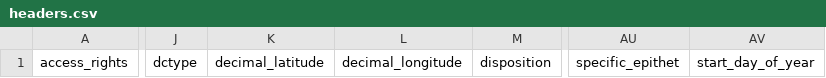
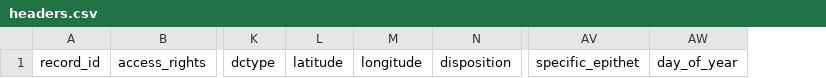
Before and after one commit to algilliland/ovt-data-pipeline, a CSV file: config/headers.csv, drawn as a sheet; only a part is shown, gaps mark what is left out; removed rows and columns are numbered as before the commit, all else as after; the diff names each change by its address in the sheet, - before the commit and + after, or states it on an @@ line.

Commit message:
header updated v1.1

```diff
--- a/config/headers.csv
+++ b/config/headers.csv
+column A, row 1: record_id
-column K, row 1: decimal_latitude
-column L, row 1: decimal_longitude
+column L, row 1: latitude
+column M, row 1: longitude
-column AV, row 1: start_day_of_year
+column AW, row 1: day_of_year
```
